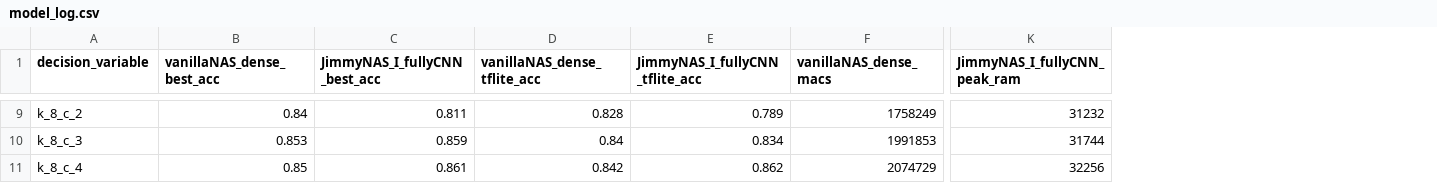
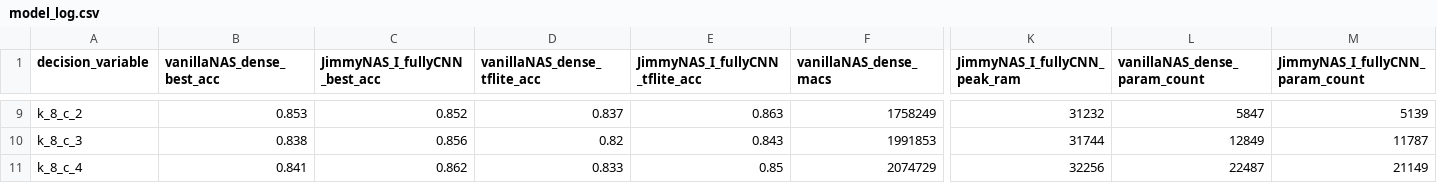
Before and after one commit to jimmoi/TinyML-NAS, a CSV file: Experiments_Compare_Model/Animals-3/model_log.csv, drawn as a sheet; only a part is shown, gaps mark what is left out; the diff covers the shown part only; the diff names each change by its address in the sheet, - before the commit and + after, or states it on an @@ line.

```diff
--- a/Experiments_Compare_Model/Animals-3/model_log.csv
+++ b/Experiments_Compare_Model/Animals-3/model_log.csv
+column L (vanillaNAS_dense_param_count), rows 9-11: 5847 | 12849 | 22487
+column M (JimmyNAS_I_fullyCNN_param_count), rows 9-11: 5139 | 11787 | 21149
-B9 (vanillaNAS_dense_best_acc): 0.84
+B9 (vanillaNAS_dense_best_acc): 0.853
-C9 (JimmyNAS_I_fullyCNN_best_acc): 0.811
+C9 (JimmyNAS_I_fullyCNN_best_acc): 0.852
-D9 (vanillaNAS_dense_tflite_acc): 0.828
+D9 (vanillaNAS_dense_tflite_acc): 0.837
-E9 (JimmyNAS_I_fullyCNN_tflite_acc): 0.789
+E9 (JimmyNAS_I_fullyCNN_tflite_acc): 0.863
-B10 (vanillaNAS_dense_best_acc): 0.853
+B10 (vanillaNAS_dense_best_acc): 0.838
-C10 (JimmyNAS_I_fullyCNN_best_acc): 0.859
+C10 (JimmyNAS_I_fullyCNN_best_acc): 0.856
-D10 (vanillaNAS_dense_tflite_acc): 0.84
+D10 (vanillaNAS_dense_tflite_acc): 0.82
-E10 (JimmyNAS_I_fullyCNN_tflite_acc): 0.834
+E10 (JimmyNAS_I_fullyCNN_tflite_acc): 0.843
-B11 (vanillaNAS_dense_best_acc): 0.85
+B11 (vanillaNAS_dense_best_acc): 0.841
-C11 (JimmyNAS_I_fullyCNN_best_acc): 0.861
+C11 (JimmyNAS_I_fullyCNN_best_acc): 0.862
-D11 (vanillaNAS_dense_tflite_acc): 0.842
+D11 (vanillaNAS_dense_tflite_acc): 0.833
-E11 (JimmyNAS_I_fullyCNN_tflite_acc): 0.862
+E11 (JimmyNAS_I_fullyCNN_tflite_acc): 0.85
```
Also changed, not shown: 27 edited cells elsewhere in this file, 50 other files.
